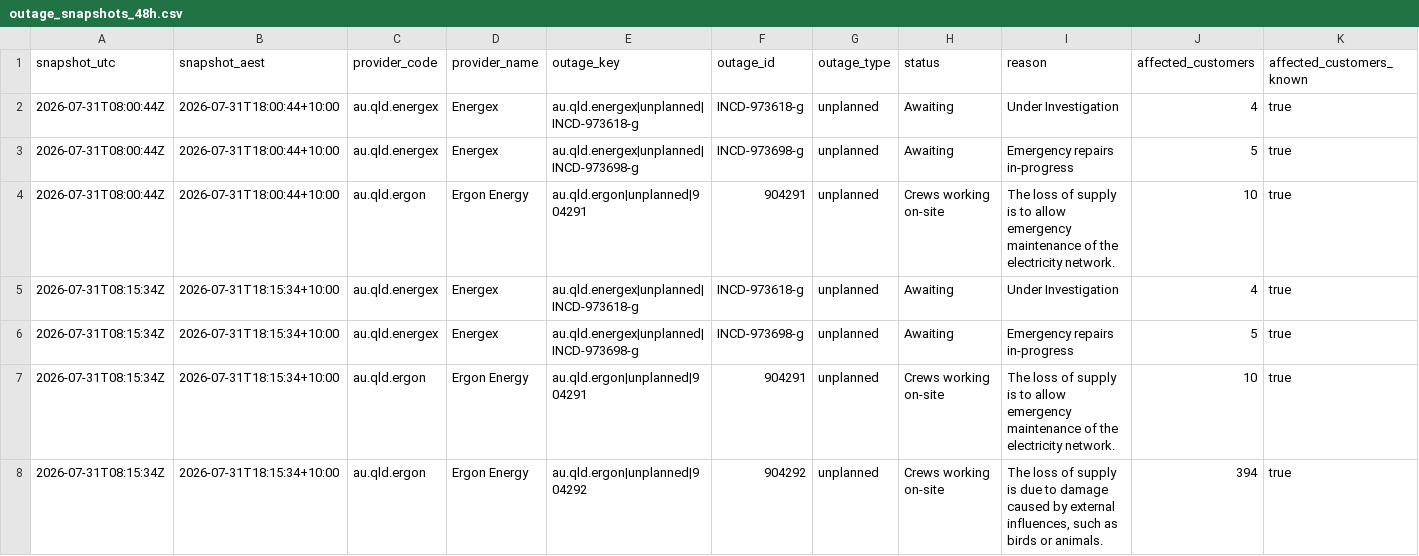
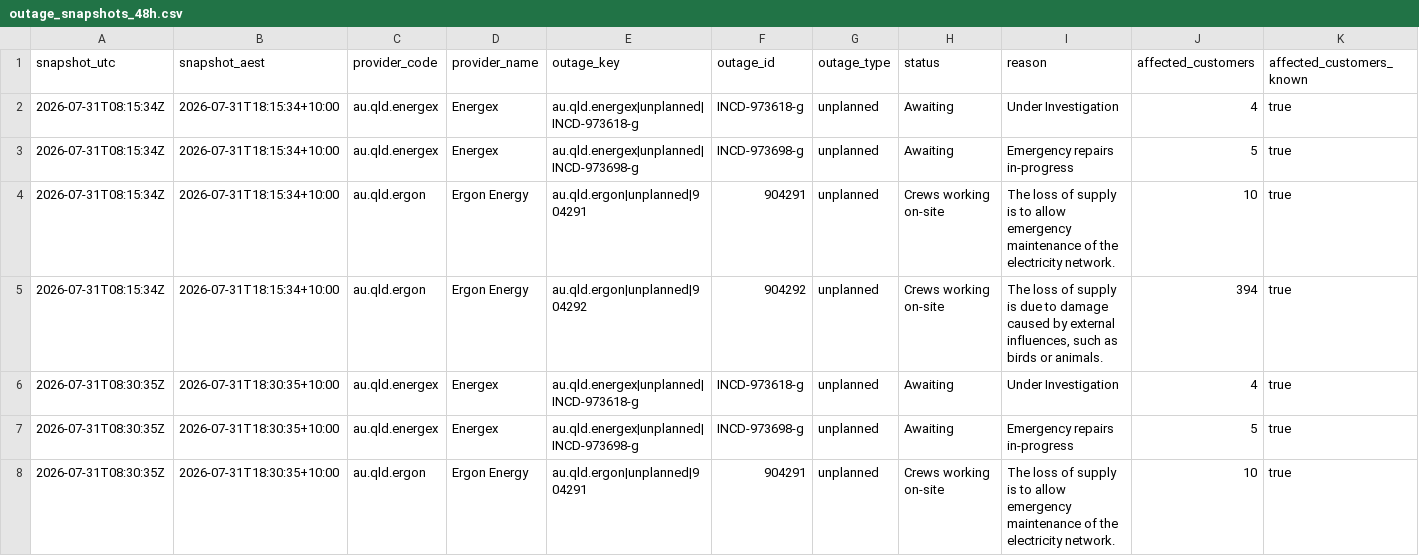
Before and after one commit to gowlettluke/qldpoweroutages, a CSV file: data/outage_snapshots_48h.csv, drawn as a sheet; only a part is shown; the shorter side is filled out with more unchanged rows; rows hold the shown columns only; the diff names each change by its address in the sheet, - before the commit and + after, or states it on an @@ line.

```diff
--- a/data/outage_snapshots_48h.csv
+++ b/data/outage_snapshots_48h.csv
-row 2: 2026-07-31T08:00:44Z | 2026-07-31T18:00:44+10:00 | au.qld.energex | Energex | au.qld.energex|unplanned|INCD-973618-g | INCD-973618-g | unplanned | Awaiting | Under Investigation | 4 | true
-row 3: 2026-07-31T08:00:44Z | 2026-07-31T18:00:44+10:00 | au.qld.energex | Energex | au.qld.energex|unplanned|INCD-973698-g | INCD-973698-g | unplanned | Awaiting | Emergency repairs in-progress | 5 | true
-row 4: 2026-07-31T08:00:44Z | 2026-07-31T18:00:44+10:00 | au.qld.ergon | Ergon Energy | au.qld.ergon|unplanned|904291 | 904291 | unplanned | Crews working on-site | The loss of supply is to allow emergency maintenance of the electricity network. | 10 | true
```
Also changed, not shown: data/lga_cumulative_48h.csv, data/lga_totals_48h.csv, 2 other files.
